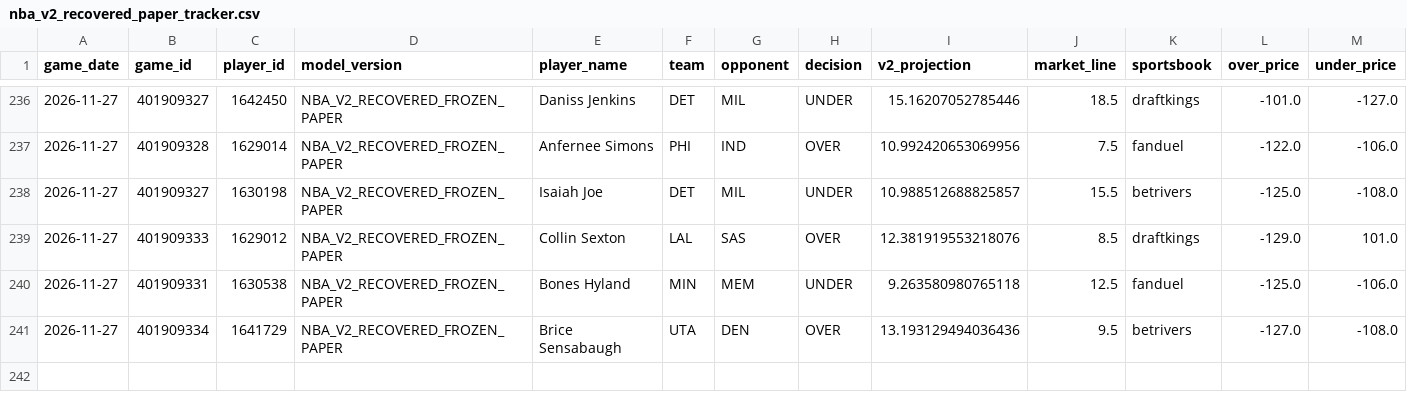
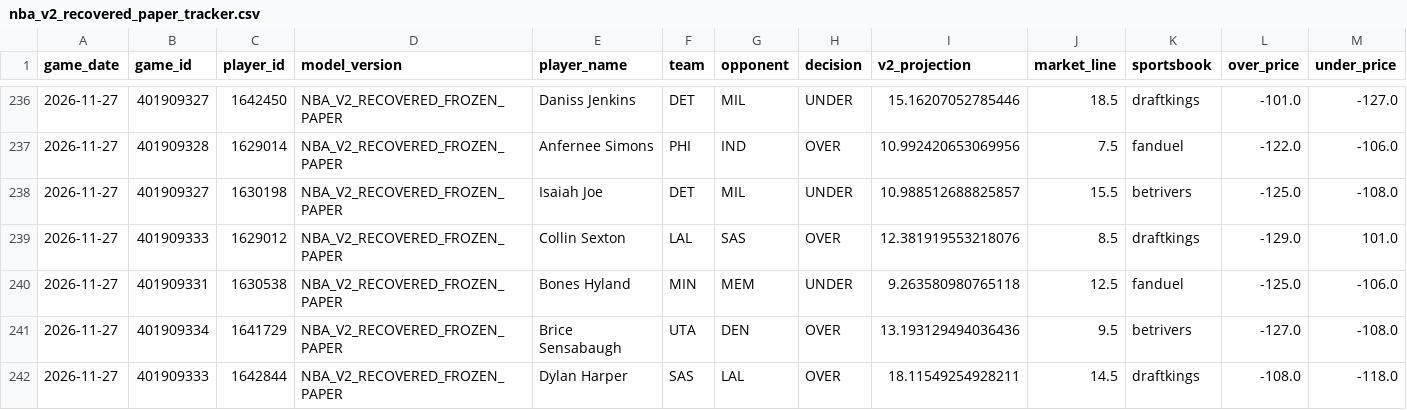
Before and after one commit to easymoneyschulz/sports-betting-command-center, a CSV file: public_data/nba_v2_recovered_paper_tracker.csv, drawn as a sheet; only a part is shown, gaps mark what is left out; rows hold the shown columns only; the diff names each change by its address in the sheet, - before the commit and + after, or states it on an @@ line.

```diff
--- a/public_data/nba_v2_recovered_paper_tracker.csv
+++ b/public_data/nba_v2_recovered_paper_tracker.csv
+row 242: 2026-11-27 | 401909333 | 1642844 | NBA_V2_RECOVERED_FROZEN_PAPER | Dylan Harper | SAS | LAL | OVER | 18.11549254928211 | 14.5 | draftkings | -108.0 | -118.0
```
Also changed, not shown: public_data/nba_v2_propline_odds.csv, public_data/nba_v2_recovered_paper_predictions.csv, 1 other file.
